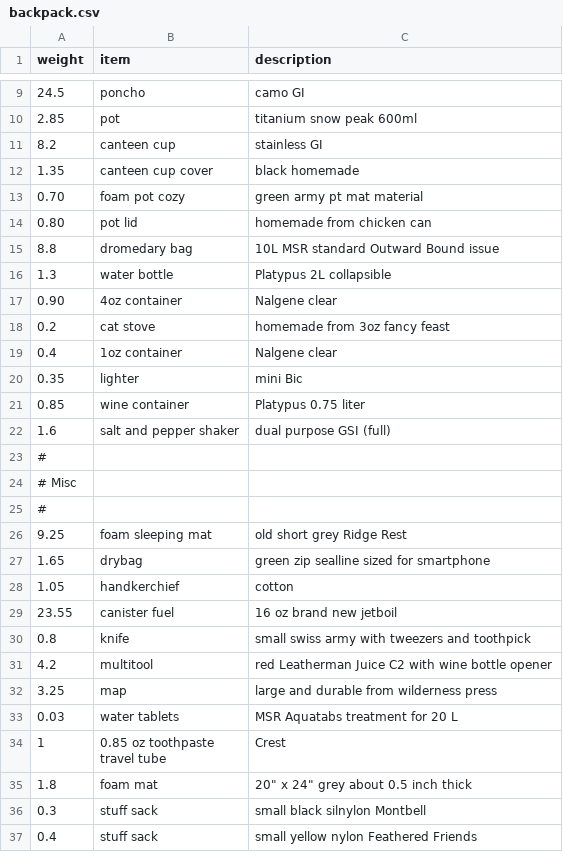
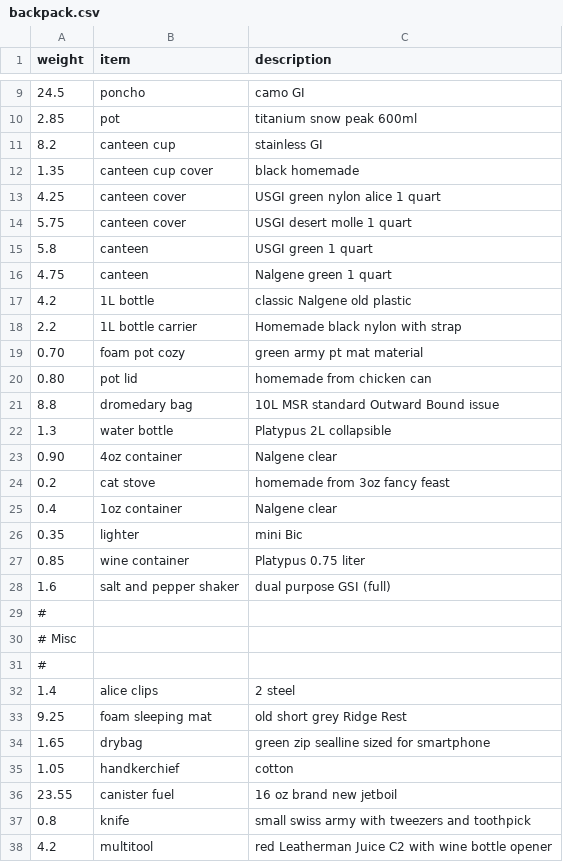
Before and after one commit to clarkfitzg/junkyard, a CSV file: weights/backpack.csv, drawn as a sheet; only a part is shown, gaps mark what is left out; the shorter side is filled out with more unchanged rows.

Commit message:
more weights

```diff
--- a/weights/backpack.csv
+++ b/weights/backpack.csv
@@ -12,2 +12,8 @@ weight, item, description
 1.35, canteen cup cover, black homemade
+4.25, canteen cover, USGI green nylon alice 1 quart
+5.75, canteen cover, USGI desert molle 1 quart
+5.8, canteen, USGI green 1 quart
+4.75, canteen, Nalgene green 1 quart
+4.2, 1L bottle, classic Nalgene old plastic
+2.2, 1L bottle carrier, Homemade black nylon with strap
 0.70, foam pot cozy, green army pt mat material
@@ -25,2 +31,3 @@ weight, item, description
 #
+1.4, alice clips, 2 steel
 9.25, foam sleeping mat, old short grey Ridge Rest
```
